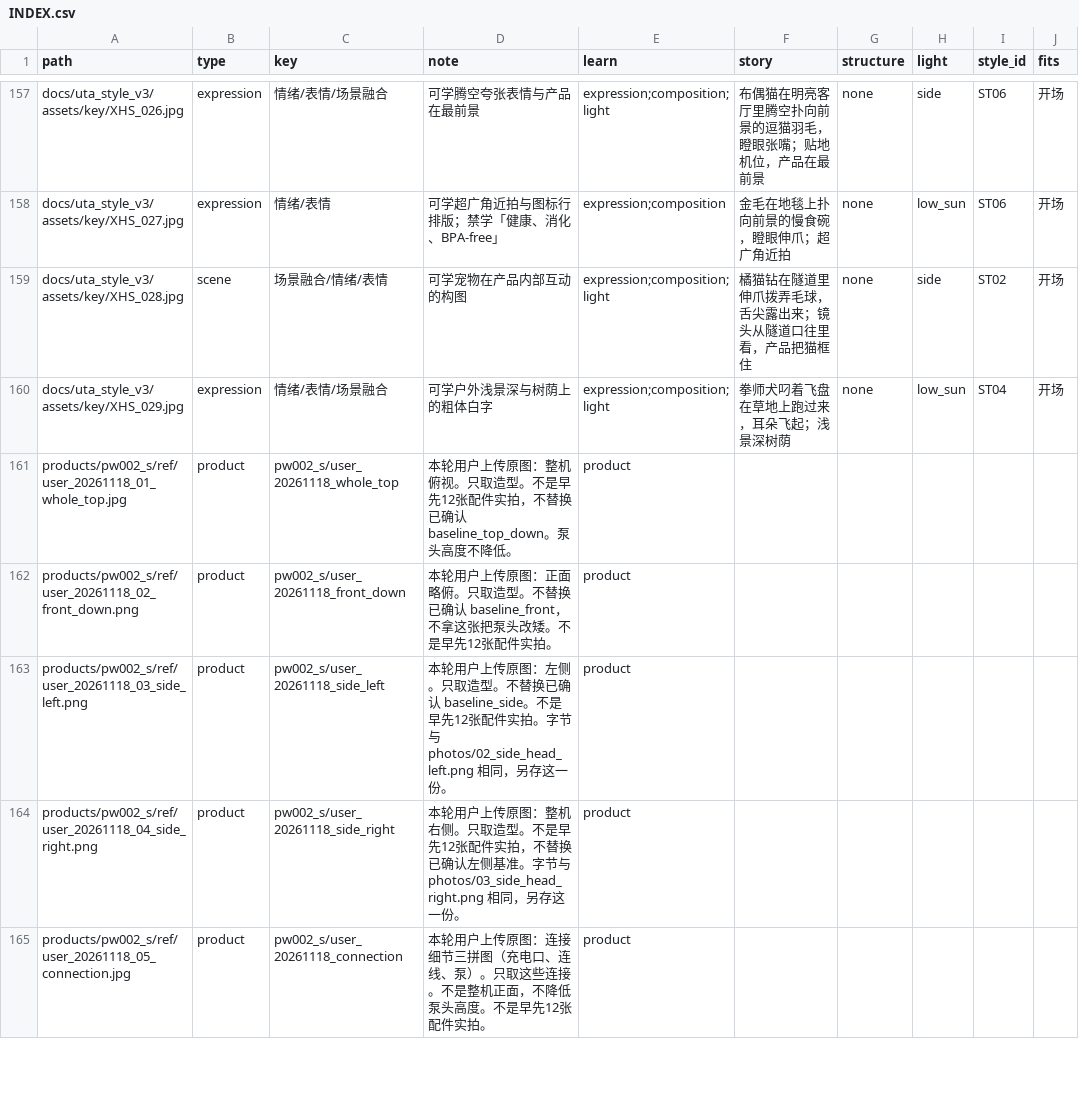
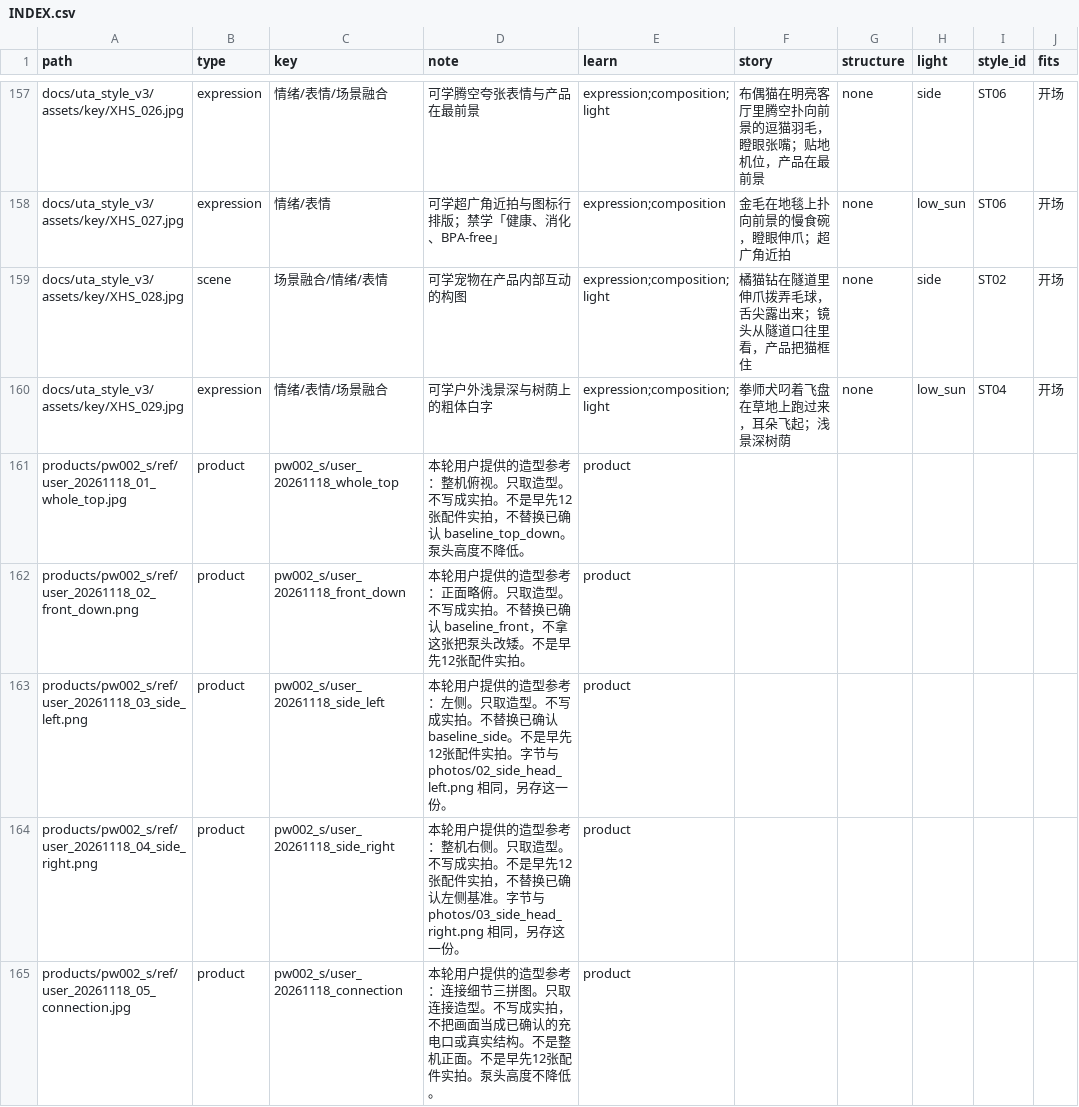
Before and after one commit to geoorood-beep/amazon-visual-design, a CSV file: references/INDEX.csv, drawn as a sheet; only a part is shown, gaps mark what is left out; the diff covers the shown part only; the diff names each change by its address in the sheet, - before the commit and + after, or states it on an @@ line.

```diff
--- a/references/INDEX.csv
+++ b/references/INDEX.csv
-D161 (note): 本轮用户上传原图：整机俯视。只取造型。不是早…
+D161 (note): 本轮用户提供的造型参考：整机俯视。只取造型。不写成实拍。不是早…
-D162 (note): 本轮用户上传原图：正面略俯。只取造型。不替换…
+D162 (note): 本轮用户提供的造型参考：正面略俯。只取造型。不写成实拍。不替换…
-D163 (note): 本轮用户上传原图：左侧。只取造型。不替换…
+D163 (note): 本轮用户提供的造型参考：左侧。只取造型。不写成实拍。不替换…
-D164 (note): 本轮用户上传原图：整机右侧。只取造型。不是早…
+D164 (note): 本轮用户提供的造型参考：整机右侧。只取造型。不写成实拍。不是早…
-D165 (note): 本轮用户上传原图：连接细节三拼图（充电口、连线、泵）。只取这些连接。不是整机正面，不降低泵头高度。不是早先12张配件实拍。
+D165 (note): 本轮用户提供的造型参考：连接细节三拼图。只取连接造型。不写成实拍，不把画面当成已确认的充电口或真实结构。不是整机正面。不是早先12张配件实拍。泵头高度不降低。
```
Also changed, not shown: 4 edited cells elsewhere in this file, products/pw002_s/ref_views.csv, 2 other files.
